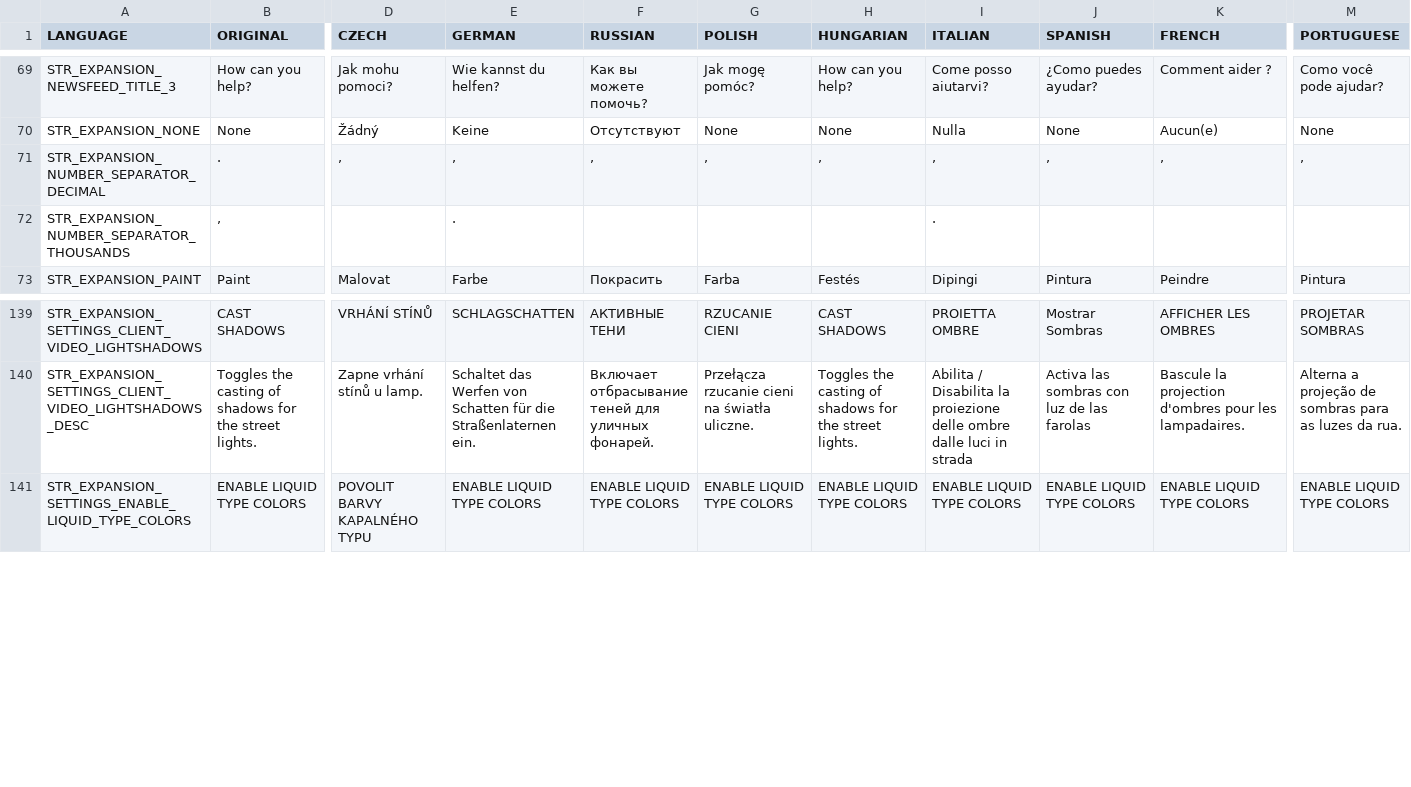
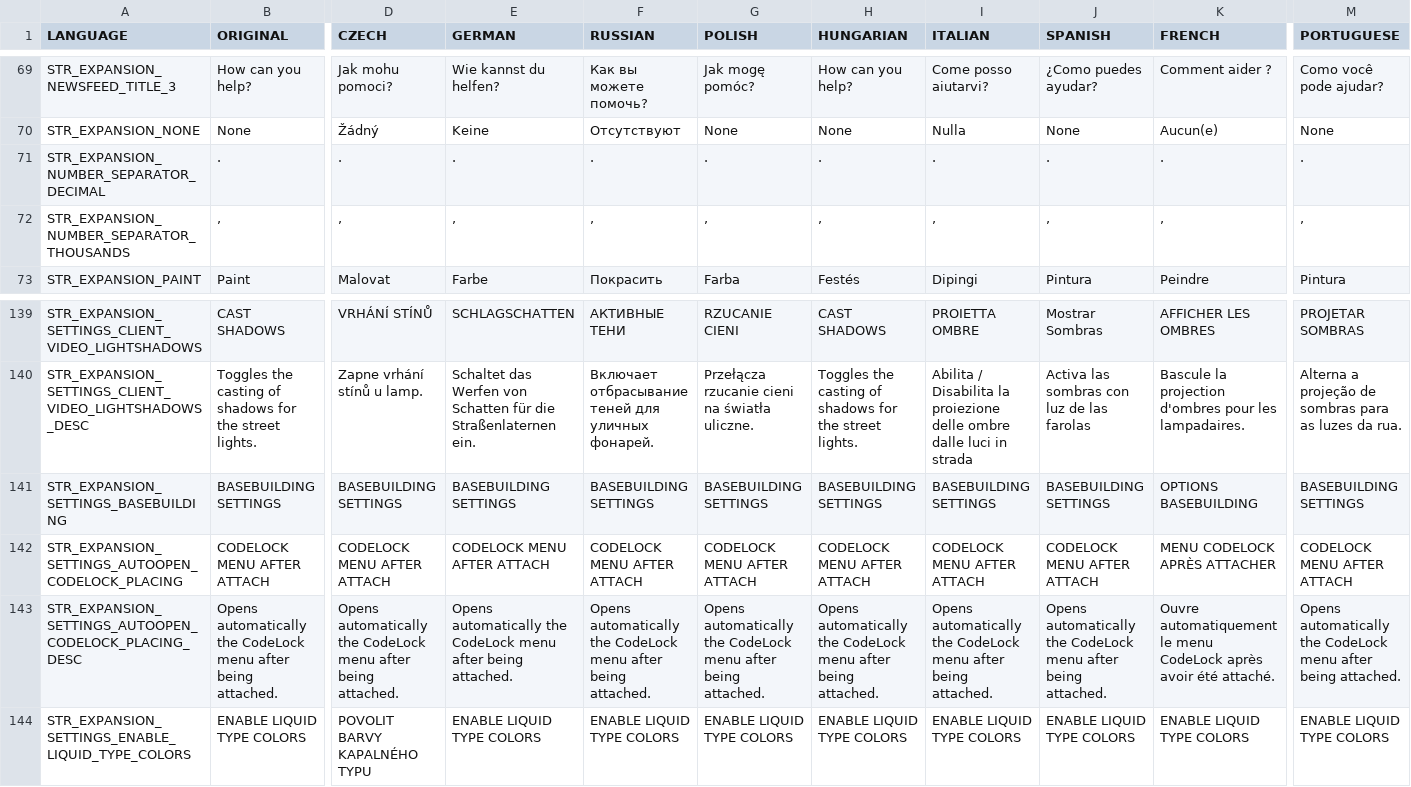
Before and after one commit to salutesh/DayZ-Expansion-Scripts, a CSV file: DayZExpansion/languagecore/Core/stringtable.csv, drawn as a sheet; only a part is shown, gaps mark what is left out; rows hold the shown columns only; the diff names each change by its address in the sheet, - before the commit and + after, or states it on an @@ line.

```diff
--- a/DayZExpansion/languagecore/Core/stringtable.csv
+++ b/DayZExpansion/languagecore/Core/stringtable.csv
-D71 (CZECH): ,
+D71 (CZECH): .
-E71 (GERMAN): ,
+E71 (GERMAN): .
-F71 (RUSSIAN): ,
+F71 (RUSSIAN): .
-G71 (POLISH): ,
+G71 (POLISH): .
-H71 (HUNGARIAN): ,
+H71 (HUNGARIAN): .
-I71 (ITALIAN): ,
+I71 (ITALIAN): .
-J71 (SPANISH): ,
+J71 (SPANISH): .
-K71 (FRENCH): ,
+K71 (FRENCH): .
-M71 (PORTUGUESE): ,
+M71 (PORTUGUESE): .
-D72 (CZECH): (empty)
+D72 (CZECH): ,
-E72 (GERMAN): .
+E72 (GERMAN): ,
-F72 (RUSSIAN): (empty)
+F72 (RUSSIAN): ,
-G72 (POLISH): (empty)
+G72 (POLISH): ,
-H72 (HUNGARIAN): (empty)
+H72 (HUNGARIAN): ,
-I72 (ITALIAN): .
+I72 (ITALIAN): ,
-J72 (SPANISH): (empty)
+J72 (SPANISH): ,
-K72 (FRENCH): (empty)
+K72 (FRENCH): ,
-M72 (PORTUGUESE): (empty)
+M72 (PORTUGUESE): ,
+row 141: STR_EXPANSION_SETTINGS_BASEBUILDING | BASEBUILDING SETTINGS | BASEBUILDING SETTINGS | BASEBUILDING SETTINGS | BASEBUILDING SETTINGS | BASEBUILDING SETTINGS | BASEBUILDING SETTINGS | BASEBUILDING SETTINGS | BASEBUILDING SETTINGS | OPTIONS BASEBUILDING | BASEBUILDING SETTINGS
+row 142: STR_EXPANSION_SETTINGS_AUTOOPEN_CODELOCK_PLACING | CODELOCK MENU AFTER ATTACH | CODELOCK MENU AFTER ATTACH | CODELOCK MENU AFTER ATTACH | CODELOCK MENU AFTER ATTACH | CODELOCK MENU AFTER ATTACH | CODELOCK MENU AFTER ATTACH | CODELOCK MENU AFTER ATTACH | CODELOCK MENU AFTER ATTACH | MENU CODELOCK APRÈS ATTACHER | CODELOCK MENU AFTER ATTACH
+row 143: STR_EXPANSION_SETTINGS_AUTOOPEN_CODELOCK_PLACING_DESC | Opens automatically the CodeLock menu after being attached. | Opens automatically the CodeLock menu after being attached. | Opens automatically the CodeLock menu after being attached. | Opens automatically the CodeLock menu after being attached. | Opens automatically the CodeLock menu after being attached. | Opens automatically the CodeLock menu after being attached. | Opens automatically the CodeLock menu after being attached. | Opens automatically the CodeLock menu after being attached. | Ouvre automatiquement le menu CodeLock après avoir été attaché. | Opens automatically the CodeLock menu after being attached.
```
Also changed, not shown: DayZExpansion/languagecore/BaseBuilding/stringtable.csv, 22 other files.
